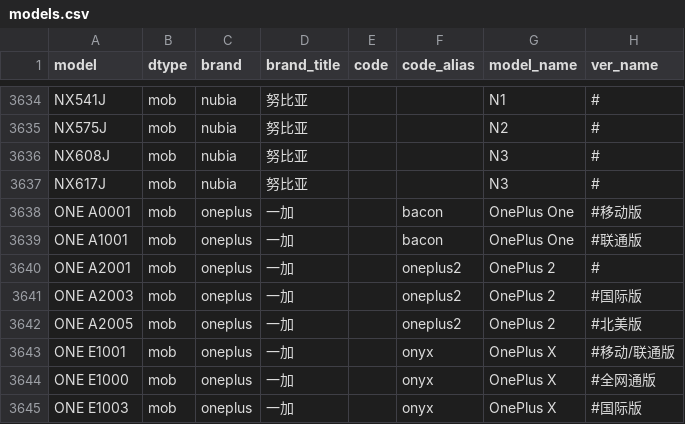
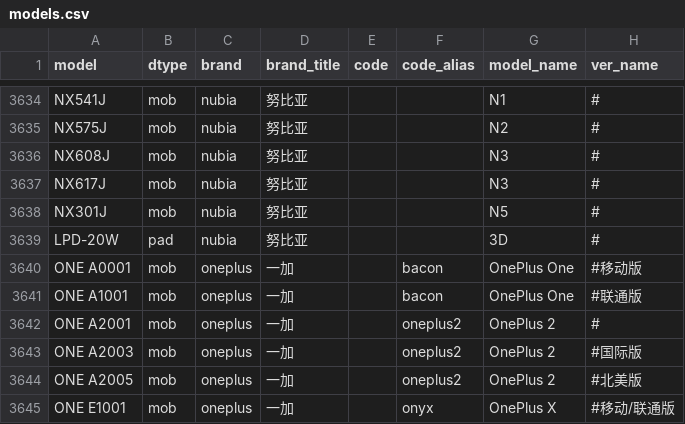
Before and after one commit to KHwang9883/MobileModels, a CSV file: scripts/models.csv, drawn as a sheet; only a part is shown, gaps mark what is left out; the shorter side is filled out with more unchanged rows.

Commit message:
[nubia] 新增 nubia N5, nubia Pad 3D

```diff
--- a/scripts/models.csv
+++ b/scripts/models.csv
@@ -3637,2 +3637,4 @@ NX608J,mob,nubia,努比亚,,,N3,#
 NX617J,mob,nubia,努比亚,,,N3,#
+NX301J,mob,nubia,努比亚,,,N5,#
+LPD-20W,pad,nubia,努比亚,,,3D,#
 ONE A0001,mob,oneplus,一加,,bacon,OnePlus One,#移动版
```
Also changed, not shown: 2 other files.
